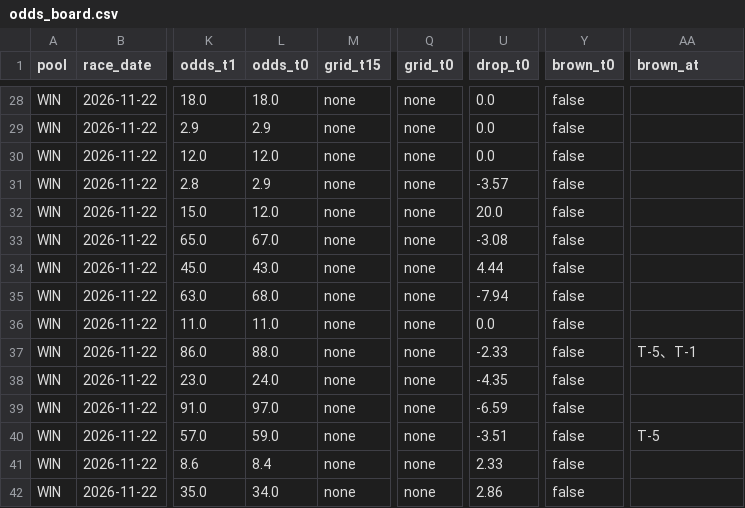
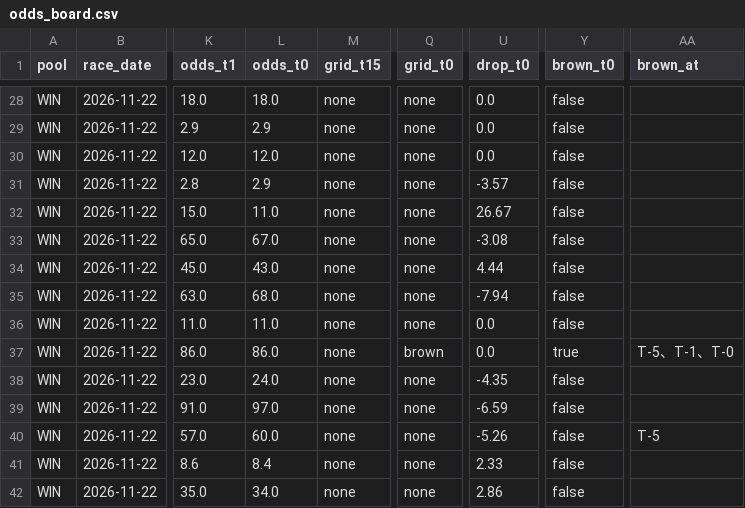
Before and after one commit to readbarapp/jc-strategy, a CSV file: data/odds_board.csv, drawn as a sheet; only a part is shown, gaps mark what is left out; the diff names each change by its address in the sheet, - before the commit and + after, or states it on an @@ line.

```diff
--- a/data/odds_board.csv
+++ b/data/odds_board.csv
-L32 (odds_t0): 12.0
+L32 (odds_t0): 11.0
-U32 (drop_t0): 20.0
+U32 (drop_t0): 26.67
-L37 (odds_t0): 88.0
+L37 (odds_t0): 86.0
-Q37 (grid_t0): none
+Q37 (grid_t0): brown
-U37 (drop_t0): -2.33
+U37 (drop_t0): 0.0
-Y37 (brown_t0): false
+Y37 (brown_t0): true
-AA37 (brown_at): T-5、T-1
+AA37 (brown_at): T-5、T-1、T-0
-L40 (odds_t0): 59.0
+L40 (odds_t0): 60.0
-U40 (drop_t0): -3.51
+U40 (drop_t0): -5.26
```
Also changed, not shown: data/odds_ticks.csv, data/win_board.csv, 11 other files.
